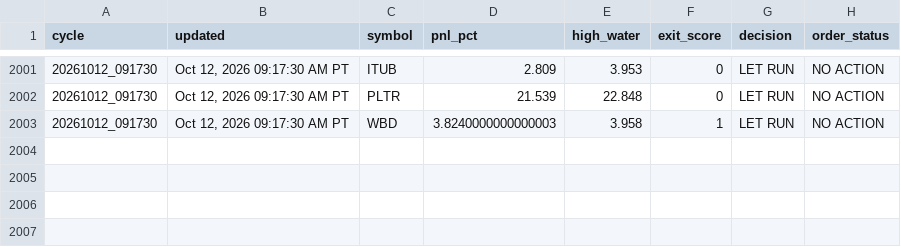
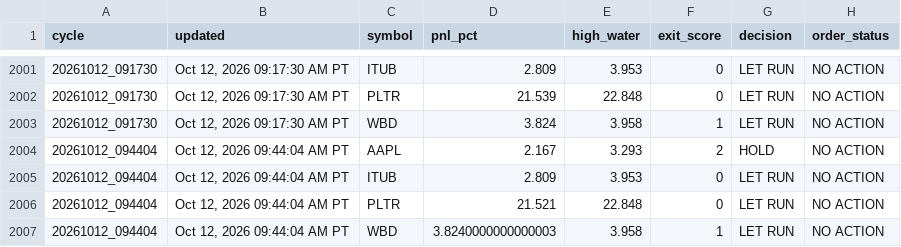
Before and after one commit to Kodamafire/scout-mobile, a CSV file: .scout/scout_cycle_history_v43.csv, drawn as a sheet; only a part is shown, gaps mark what is left out.

Commit message:
Scout automatic cycle

```diff
--- a/.scout/scout_cycle_history_v43.csv
+++ b/.scout/scout_cycle_history_v43.csv
@@ -2002,2 +2002,6 @@ cycle,updated,symbol,pnl_pct,high_water,exit_score,decision,order_status
 20261012_091730,"Oct 12, 2026 09:17:30 AM PT",PLTR,21.539,22.848,0,LET RUN,NO ACTION
-20261012_091730,"Oct 12, 2026 09:17:30 AM PT",WBD,3.8240000000000003,3.958,1,LET RUN,NO ACTION
+20261012_091730,"Oct 12, 2026 09:17:30 AM PT",WBD,3.824,3.958,1,LET RUN,NO ACTION
+20261012_094404,"Oct 12, 2026 09:44:04 AM PT",AAPL,2.167,3.293,2,HOLD,NO ACTION
+20261012_094404,"Oct 12, 2026 09:44:04 AM PT",ITUB,2.809,3.953,0,LET RUN,NO ACTION
+20261012_094404,"Oct 12, 2026 09:44:04 AM PT",PLTR,21.521,22.848,0,LET RUN,NO ACTION
+20261012_094404,"Oct 12, 2026 09:44:04 AM PT",WBD,3.8240000000000003,3.958,1,LET RUN,NO ACTION
```
Also changed, not shown: 6 other files.
